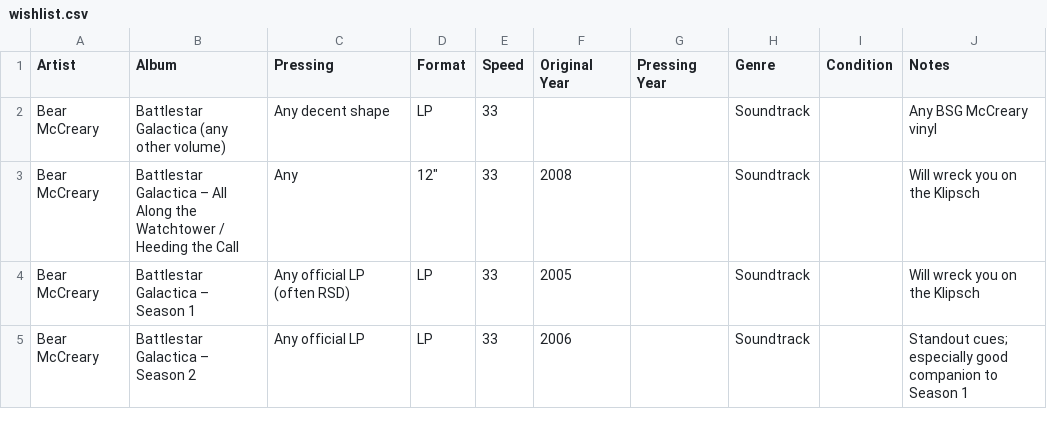
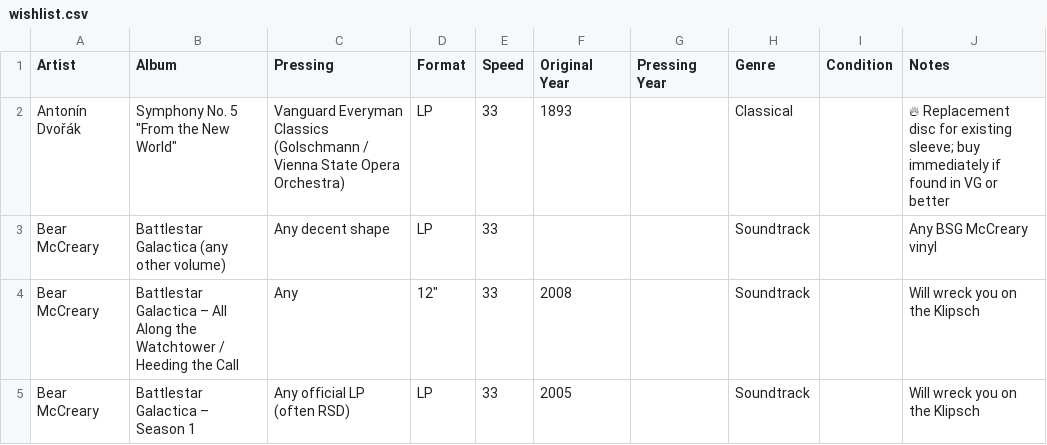
Before and after one commit to LindsayB610/family-vinyl, a CSV file: wishlist.csv, drawn as a sheet; only a part is shown; the shorter side is filled out with more unchanged rows; the diff names each change by its address in the sheet, - before the commit and + after, or states it on an @@ line.

Commit message:
Add Dvořák Symphony No. 5 to wishlist (replacement disc for existing sleeve)

```diff
--- a/wishlist.csv
+++ b/wishlist.csv
+row 2: Antonín Dvořák | Symphony No. 5 "From the New World" | Vanguard Everyman Classics (Golschmann / Vienna State Opera Orchestra) | LP | 33 | 1893 |  | Classical |  | 🔥 Replacement disc for existing sleeve; buy immediately if found in VG or better
```
Also changed, not shown: 1 other file.
